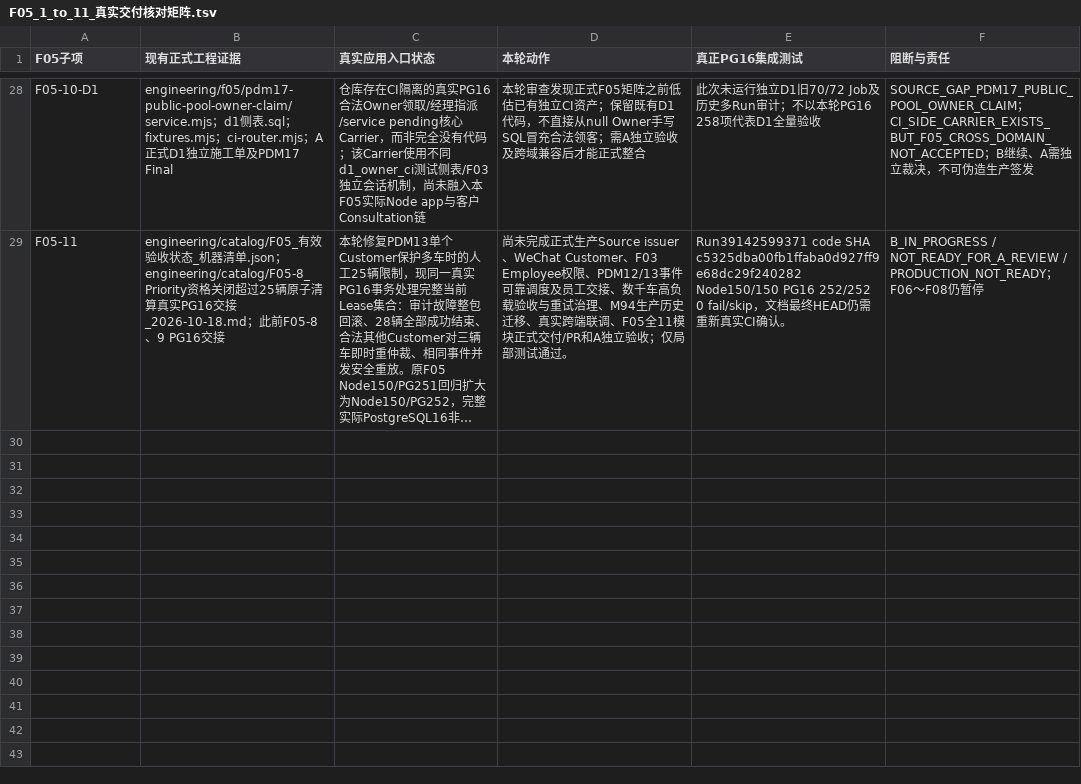
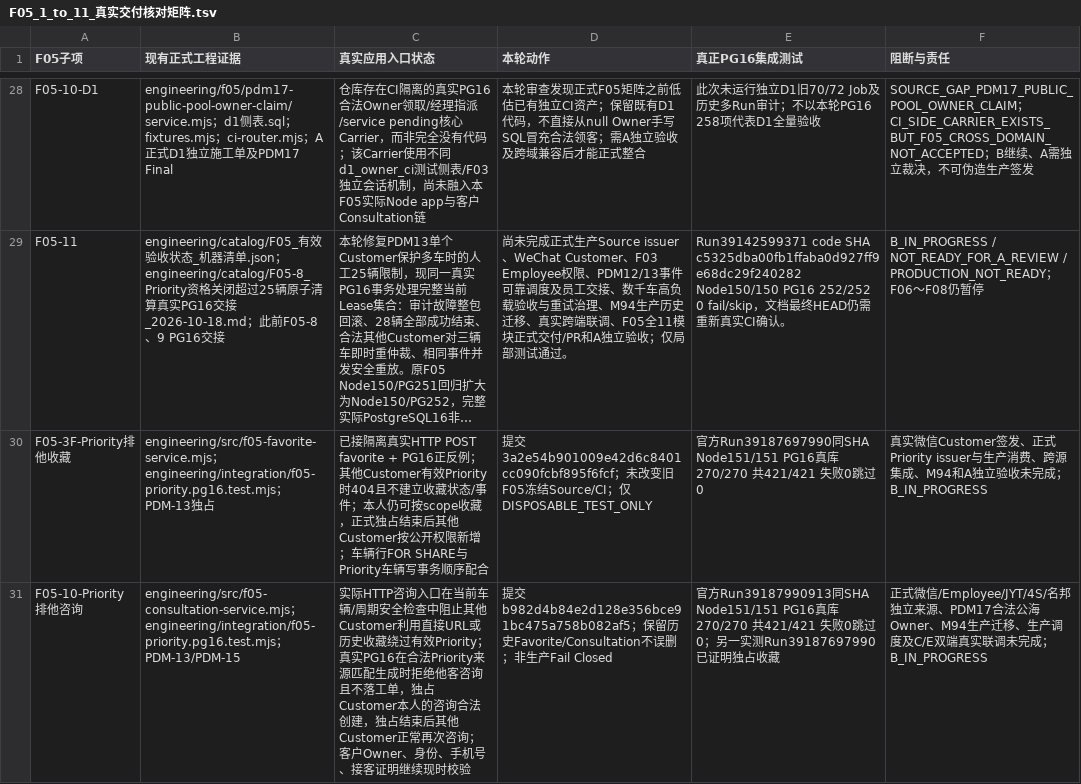
Before and after one commit to suzhe868-arch/mb, a TSV file: engineering/catalog/F05_1_to_11_真实交付核对矩阵.tsv, drawn as a sheet; only a part is shown, gaps mark what is left out; long unchanged cells end in …; the diff names each change by its address in the sheet, - before the commit and + after, or states it on an @@ line.

Commit message:
docs(F05): reconcile 421-case PG16 evidence and Priority cross-endpoint matrix

```diff
--- a/engineering/catalog/F05_1_to_11_真实交付核对矩阵.tsv
+++ b/engineering/catalog/F05_1_to_11_真实交付核对矩阵.tsv
+row 30: F05-3F-Priority排他收藏 | engineering/src/f05-favorite-service.mjs；engineering/integration/f05-priority.pg16.test.mjs；PDM-13独占 | 已接隔离真实HTTP POST favorite + PG16正反例；其他Customer有效Priority时404且不建立收藏状态/事件；本人仍可按scope收藏，正式独占结束后其他Customer按公开权限新增；车辆行FOR SHARE与Priority车辆写事务顺序配合 | 提交3a2e54b901009e42d6c8401cc090fcbf895f6fcf；未改变旧F05冻结Source/CI；仅DISPOSABLE_TEST_ONLY | 官方Run39187697990同SHA Node151/151 PG16真库270/270 共421/421 失败0跳过0 | 真实微信Customer签发、正式Priority issuer与生产消费、跨源集成、M94和A独立验收未完成；B_IN_PROGRESS
+row 31: F05-10-Priority排他咨询 | engineering/src/f05-consultation-service.mjs；engineering/integration/f05-priority.pg16.test.mjs；PDM-13/PDM-15 | 实际HTTP咨询入口在当前车辆/周期安全检查中阻止其他Customer利用直接URL或历史收藏绕过有效Priority；真实PG16在合法Priority来源匹配生成时拒绝他客咨询且不落工单，独占Customer本人的咨询合法创建，独占结束后其他Customer正常再次咨询；客户Owner、身份、手机号、接客证明继续现时校验 | 提交b982d4b84e2d128e356bce91bc475a758b082af5；保留历史Favorite/Consultation不误删；非生产Fail Closed | 官方Run39187990913同SHA Node151/151 PG16真库270/270 共421/421 失败0跳过0；另一实测Run39187697990已证明独占收藏 | 正式微信/Employee/JYT/4S/名邦独立来源、PDM17合法公海Owner、M94生产迁移、生产调度及C/E双端真实联调未完成；B_IN_PROGRESS
```
Also changed, not shown: 1 other file.
